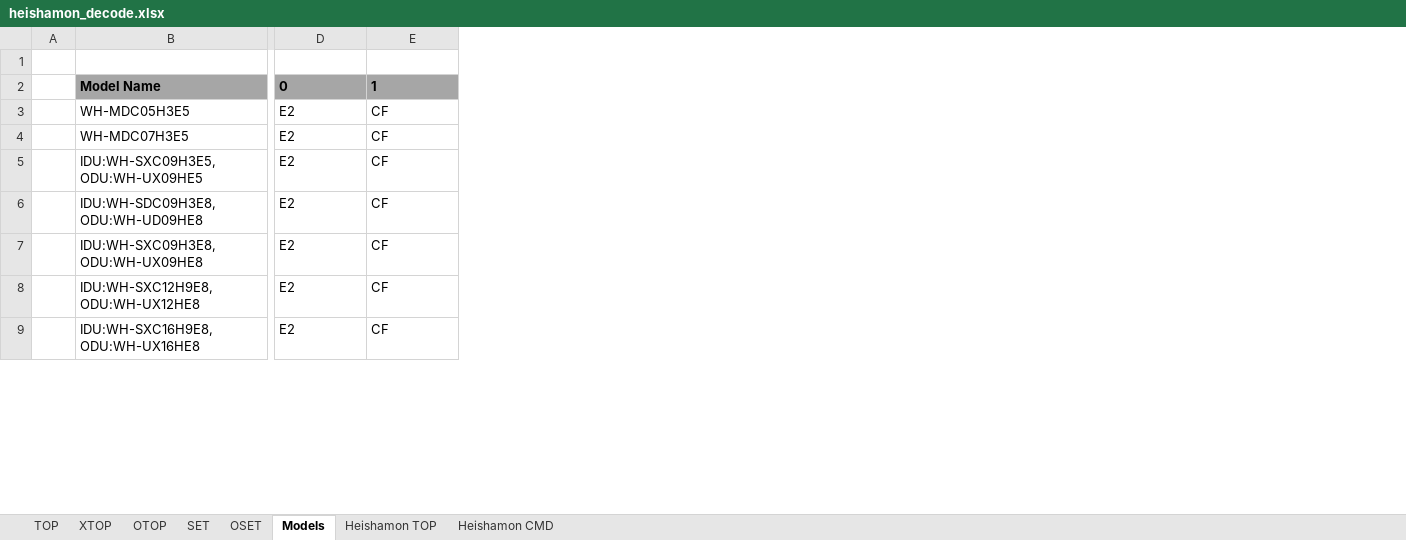
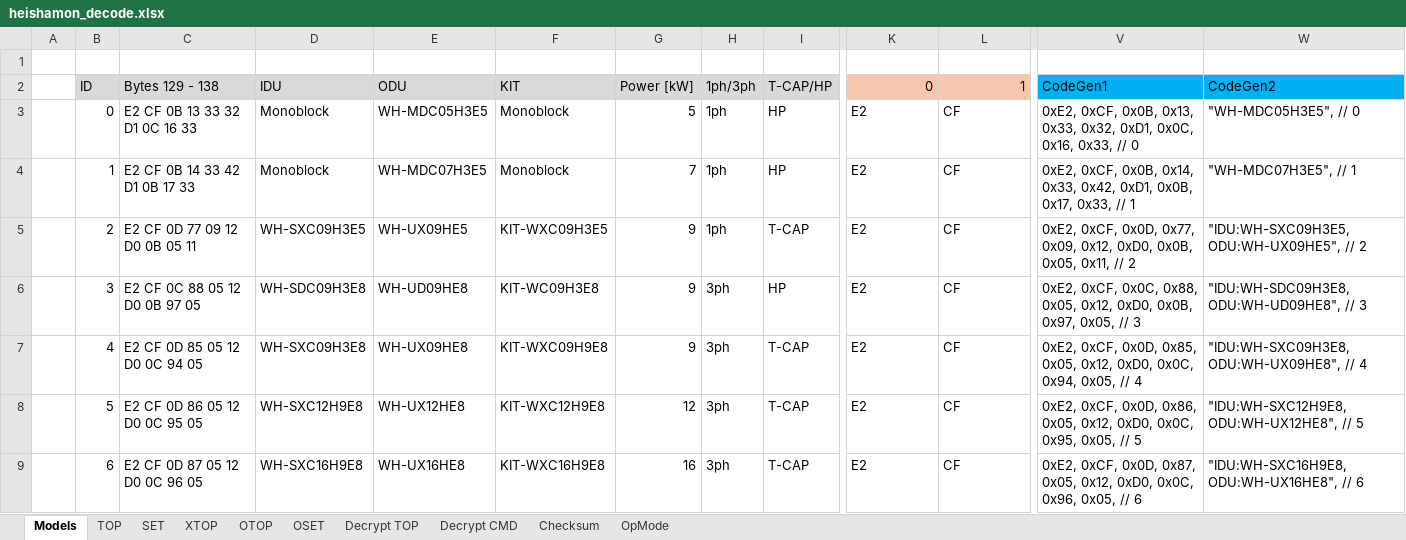
Before and after one commit to psopso/esphome_components, an Excel workbook: prototypes/panasonic_heatpump/heishamon_decode.xlsx, sheet Models, drawn as a sheet; only a part is shown, gaps mark what is left out; values as stored, in another font and other column widths than the file's, no borders; removed rows and columns are numbered as before the commit, all else as after; the diff covers the shown part only; the diff names each change by its address in the sheet, - before the commit and + after, or states it on an @@ line.

```diff
--- a/prototypes/panasonic_heatpump/heishamon_decode.xlsx (sheet Models)
+++ b/prototypes/panasonic_heatpump/heishamon_decode.xlsx (sheet Models)
-sheet tab: Heishamon TOP
+sheet tab: Decrypt TOP
-sheet tab: Heishamon CMD
+sheet tab: Decrypt CMD
+sheet tab: Checksum
+sheet tab: OpMode
@@ sheet tab order changed: Models | TOP | SET | XTOP | OTOP | OSET | Decrypt TOP | Decrypt CMD | Checksum | OpMode @@
-column B, rows 2-9: Model Name | WH-MDC05H3E5 | WH-MDC07H3E5 | IDU:WH-SXC09H3E5, ODU:WH-UX09HE5 | IDU:WH-SDC09H3E8, ODU:WH-UD09HE8 | IDU:WH-SXC09H3E8, ODU:WH-UX09HE8 | IDU:WH-SXC12H9E8, ODU:WH-UX12HE8 | IDU:WH-SXC16H9E8, ODU:WH-UX16HE8
+column B, rows 2-9: ID | 0 | 1 | 2 | 3 | 4 | 5 | 6
+column C, rows 2-9: Bytes 129 - 138 | E2 CF 0B 13 33 32 D1 0C 16 33 | E2 CF 0B 14 33 42 D1 0B 17 33 | E2 CF 0D 77 09 12 D0 0B 05 11 | E2 CF 0C 88 05 12 D0 0B 97 05 | E2 CF 0D 85 05 12 D0 0C 94 05 | E2 CF 0D 86 05 12 D0 0C 95 05 | E2 CF 0D 87 05 12 D0 0C 96 05
+column D, rows 2-9: IDU | Monoblock | Monoblock | WH-SXC09H3E5 | WH-SDC09H3E8 | WH-SXC09H3E8 | WH-SXC12H9E8 | WH-SXC16H9E8
+column E, rows 2-9: ODU | WH-MDC05H3E5 | WH-MDC07H3E5 | WH-UX09HE5 | WH-UD09HE8 | WH-UX09HE8 | WH-UX12HE8 | WH-UX16HE8
+column F, rows 2-9: KIT | Monoblock | Monoblock | KIT-WXC09H3E5 | KIT-WC09H3E8 | KIT-WXC09H9E8 | KIT-WXC12H9E8 | KIT-WXC16H9E8
+column G, rows 2-9: Power [kW] | 5 | 7 | 9 | 9 | 9 | 12 | 16
+column H, rows 2-9: 1ph/3ph | 1ph | 1ph | 1ph | 3ph | 3ph | 3ph | 3ph
+column I, rows 2-9: T-CAP/HP | HP | HP | T-CAP | HP | T-CAP | T-CAP | T-CAP
+column V, rows 2-9: CodeGen1 | 0xE2, 0xCF, 0x0B, 0x13, 0x33, 0x32, 0xD1, 0x0C, 0x16, 0x33, // 0 | 0xE2, 0xCF, 0x0B, 0x14, 0x33, 0x42, 0xD1, 0x0B, 0x17, 0x33, // 1 | 0xE2, 0xCF, 0x0D, 0x77, 0x09, 0x12, 0xD0, 0x0B, 0x05, 0x11, // 2 | 0xE2, 0xCF, 0x0C, 0x88, 0x05, 0x12, 0xD0, 0x0B, 0x97, 0x05, // 3 | 0xE2, 0xCF, 0x0D, 0x85, 0x05, 0x12, 0xD0, 0x0C, 0x94, 0x05, // 4 | 0xE2, 0xCF, 0x0D, 0x86, 0x05, 0x12, 0xD0, 0x0C, 0x95, 0x05, // 5 | 0xE2, 0xCF, 0x0D, 0x87, 0x05, 0x12, 0xD0, 0x0C, 0x96, 0x05, // 6
+column W, rows 2-9: CodeGen2 | "WH-MDC05H3E5", // 0 | "WH-MDC07H3E5", // 1 | "IDU:WH-SXC09H3E5, ODU:WH-UX09HE5", // 2 | "IDU:WH-SDC09H3E8, ODU:WH-UD09HE8", // 3 | "IDU:WH-SXC09H3E8, ODU:WH-UX09HE8", // 4 | "IDU:WH-SXC12H9E8, ODU:WH-UX12HE8", // 5 | "IDU:WH-SXC16H9E8, ODU:WH-UX16HE8", // 6
@@ K2:L2 fill: #A6A6A6 → #F6C6AD, bold: on → off, alignment: left → right @@
```
Also changed, not shown: 2 added rows, 1 removed row, 1 added column and cell formats elsewhere in this sheet, sheet SET, sheet TOP, sheet Decrypt CMD, sheet OSET, sheet OTOP, sheet XTOP, 1 more sheet, formulas that keep their value.
